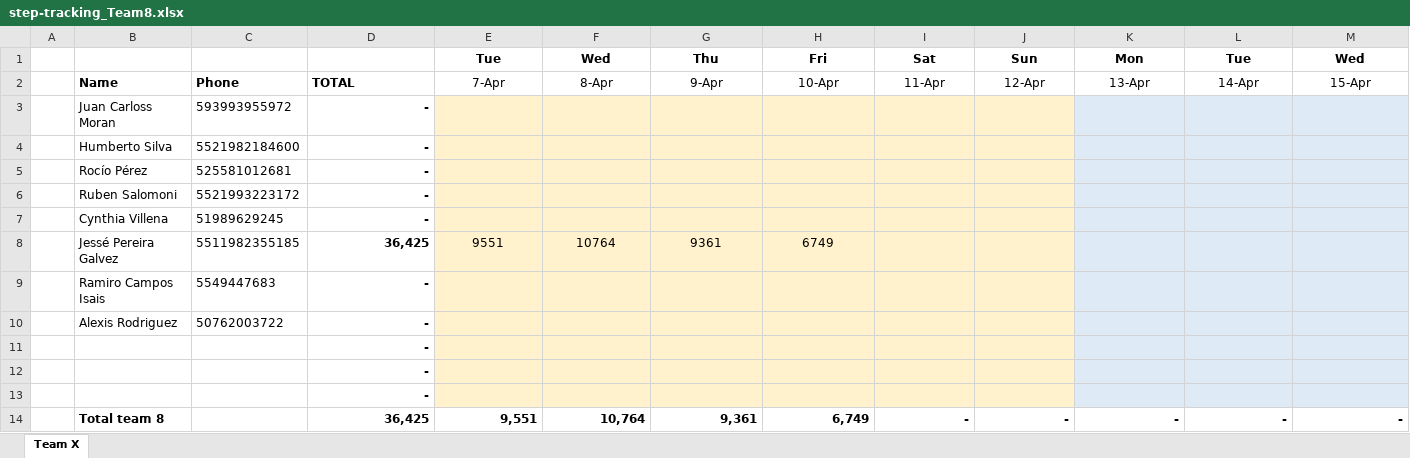
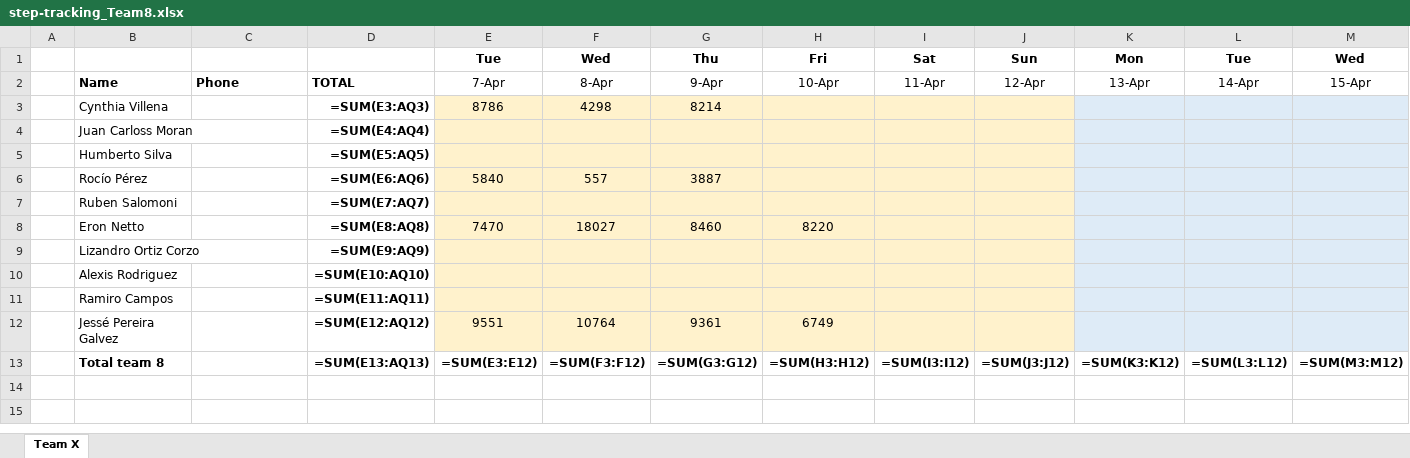
Before and after one commit to eronbfr/Team-8-STC-Nokia, an Excel workbook: step-tracking_Team8.xlsx, sheet Team X, drawn as a sheet; only a part is shown; values as stored, in another font and other column widths than the file's, no borders; formulas without a stored value are shown as written; removed rows and columns are numbered as before the commit, all else as after; rows hold the shown columns only; the diff names each change by its address in the sheet, - before the commit and + after, or states it on an @@ line.

```diff
--- a/step-tracking_Team8.xlsx (sheet Team X)
+++ b/step-tracking_Team8.xlsx (sheet Team X)
+row 3:  | Cynthia Villena |  | =SUM(E3:AQ3) | 8786 | 4298 | 8214
-C4: 593993955972
+C4: (empty)
-D4: -
+D4: =SUM(E4:AQ4)
-C5: 5521982184600
+C5: (empty)
-D5: -
+D5: =SUM(E5:AQ5)
-C6: 525581012681
+C6: (empty)
-D6: -
+D6: =SUM(E6:AQ6)
-E6: (empty)
+E6: 5840
-F6: (empty)
+F6: 557
-G6: (empty)
+G6: 3887
-C7: 5521993223172
+C7: (empty)
-D7: -
+D7: =SUM(E7:AQ7)
-row 7:  | Cynthia Villena | 51989629245 | -
+row 8:  | Eron Netto |  | =SUM(E8:AQ8) | 7470 | 18027 | 8460 | 8220
+row 9:  | Lizandro Ortiz Corzo |  | =SUM(E9:AQ9)
+row 10:  | Alexis Rodriguez |  | =SUM(E10:AQ10)
+row 11:  | Ramiro Campos |  | =SUM(E11:AQ11)
-C12: 5511982355185
+C12: (empty)
-D12: 36,425
+D12: =SUM(E12:AQ12)
-row 9:  | Ramiro Campos Isais | 5549447683 | -
-row 10:  | Alexis Rodriguez | 50762003722 | -
-row 11:  |  |  | -
-row 12:  |  |  | -
-row 13:  |  |  | -
-row 14:  | Total team 8 |  | 36,425 | 9,551 | 10,764 | 9,361 | 6,749 | - | - | - | - | -
+row 13:  | Total team 8 |  | =SUM(E13:AQ13) | =SUM(E3:E12) | =SUM(F3:F12) | =SUM(G3:G12) | =SUM(H3:H12) | =SUM(I3:I12) | =SUM(J3:J12) | =SUM(K3:K12) | =SUM(L3:L12) | =SUM(M3:M12)
```
Also changed, not shown: 1 other file.
